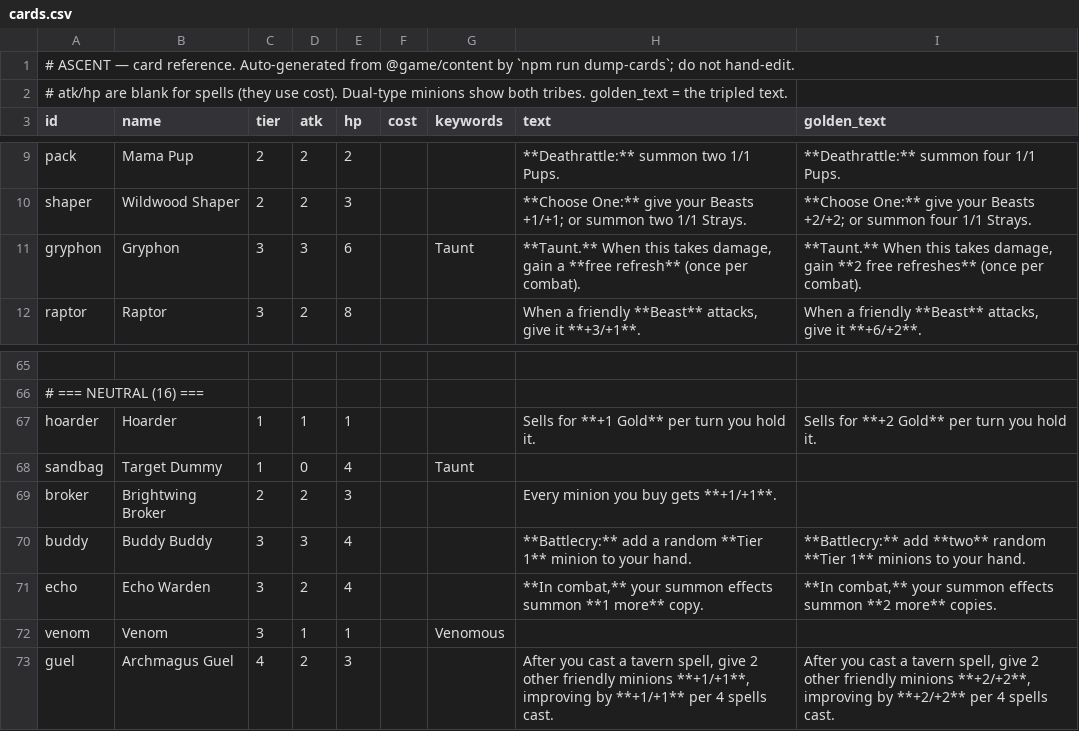
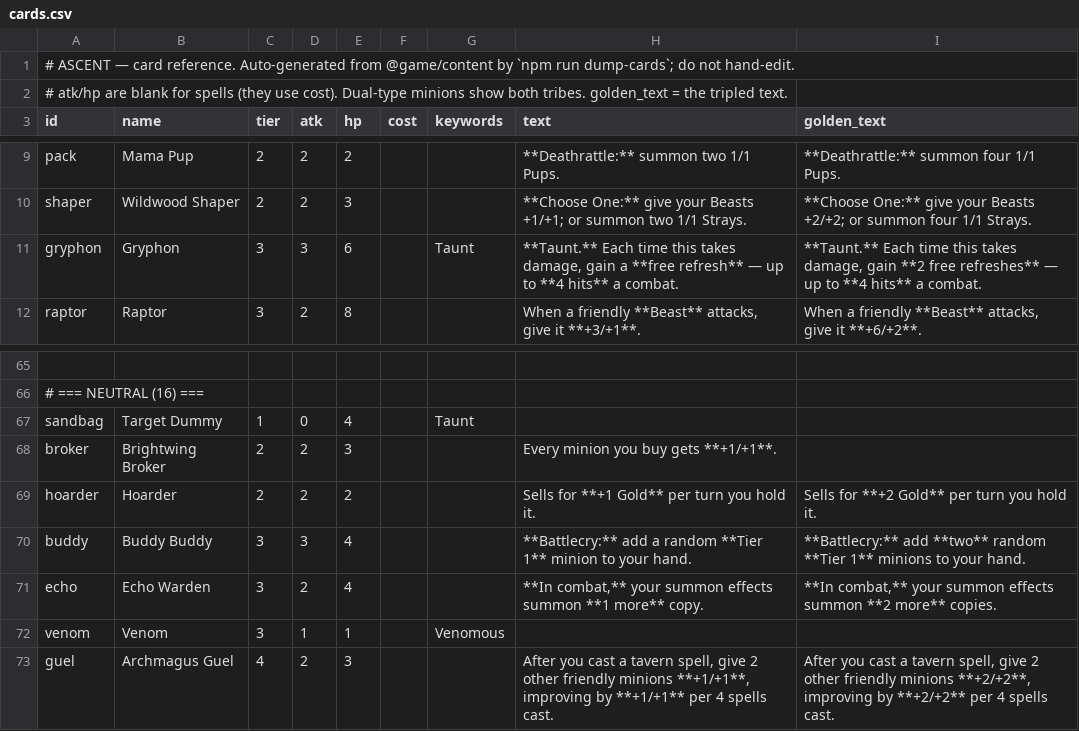
Before and after one commit to kcodea/ascent, a CSV file: docs/cards.csv, drawn as a sheet; only a part is shown, gaps mark what is left out; removed rows and columns are numbered as before the commit, all else as after; the diff names each change by its address in the sheet, - before the commit and + after, or states it on an @@ line.

```diff
--- a/docs/cards.csv
+++ b/docs/cards.csv
-H11 (text): **Taunt.** When this takes damage, gain a **free refresh** (once per combat).
+H11 (text): **Taunt.** Each time this takes damage, gain a **free refresh** — up to **4 hits** a combat.
-I11 (golden_text): **Taunt.** When this takes damage, gain **2 free refreshes** (once per combat).
+I11 (golden_text): **Taunt.** Each time this takes damage, gain **2 free refreshes** — up to **4 hits** a combat.
-row 67: hoarder | Hoarder | 1 | 1 | 1 |  |  | Sells for **+1 Gold** per turn you hold it. | Sells for **+2 Gold** per turn you hold it.
+row 69: hoarder | Hoarder | 2 | 2 | 2 |  |  | Sells for **+1 Gold** per turn you hold it. | Sells for **+2 Gold** per turn you hold it.
```
Also changed, not shown: 27 other files.
